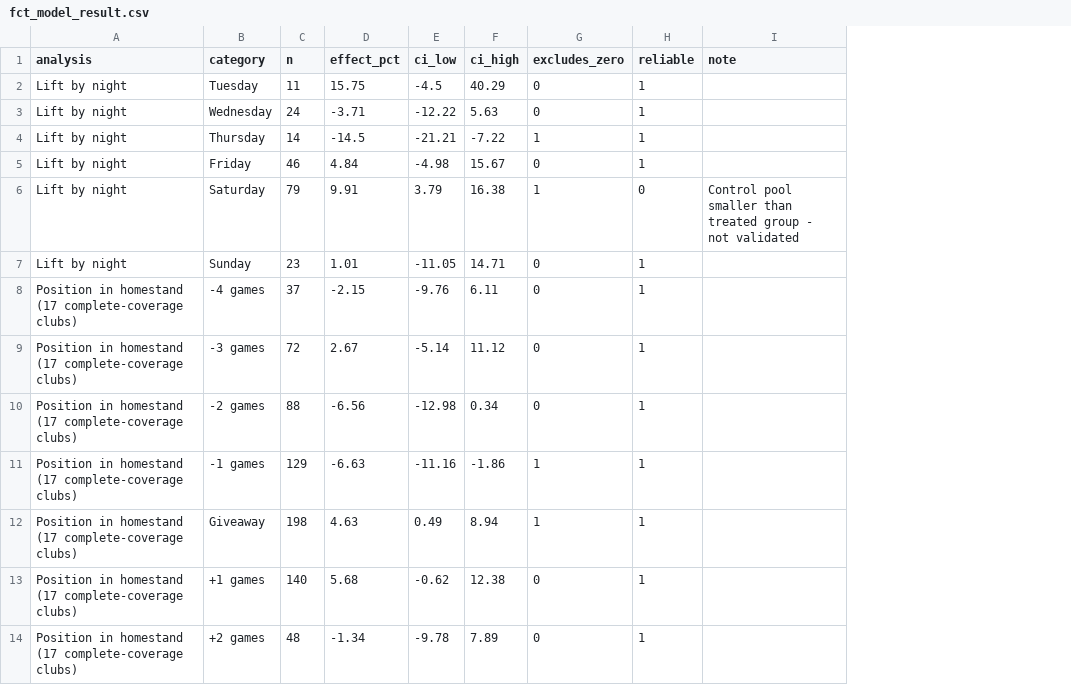
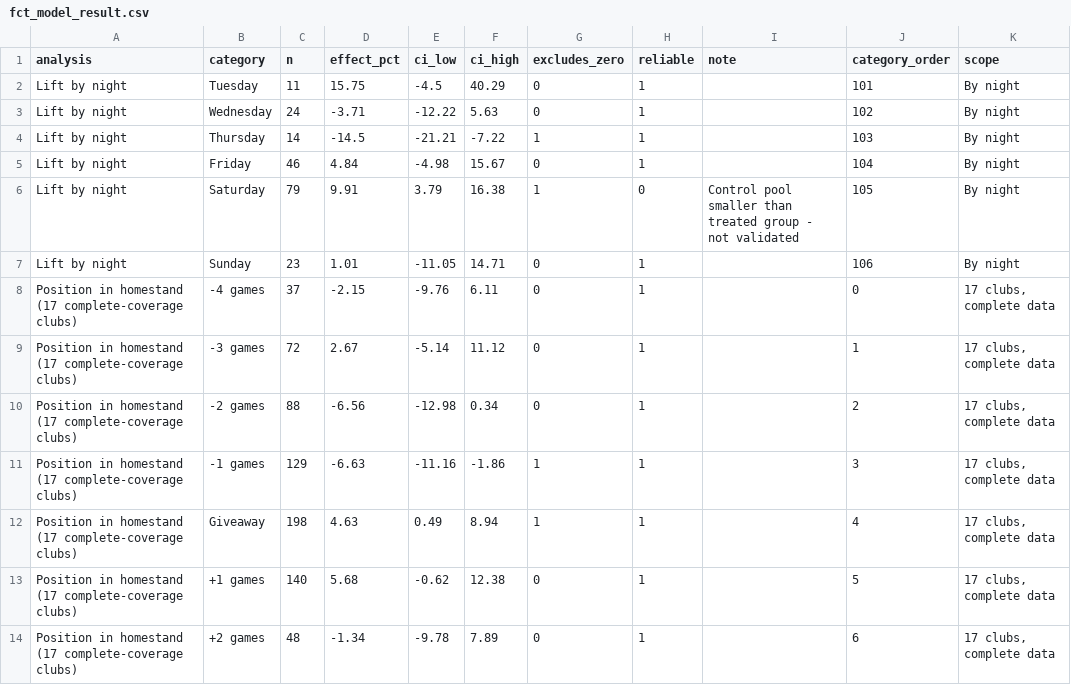
Before and after one commit to shikhar4215/milb-promotion-incrementality, a CSV file: data/processed/bi/fct_model_result.csv, drawn as a sheet; only a part is shown; the diff names each change by its address in the sheet, - before the commit and + after, or states it on an @@ line.

Commit message:
Add sort keys, control status, and Page 3 layout reference
fct_model_result gains category_order and a short scope label, with weekday
keys offset to 100+ so the two analyses cannot interleave on a shared axis.
fct_home_date gains control_status separating treated dates, dates adjacent
to a giveaway, and clean controls.

```diff
--- a/data/processed/bi/fct_model_result.csv
+++ b/data/processed/bi/fct_model_result.csv
+column J (category_order), rows 2-14: 101 | 102 | 103 | 104 | 105 | 106 | 0 | 1 | 2 | 3 | 4 | 5 | 6
+column K (scope), rows 2-14: By night | By night | By night | By night | By night | By night | 17 clubs, complete data | 17 clubs, complete data | 17 clubs, complete data | 17 clubs, complete data | 17 clubs, complete data | 17 clubs, complete data | 17 clubs, complete data
```
Also changed, not shown: 3 other files.
